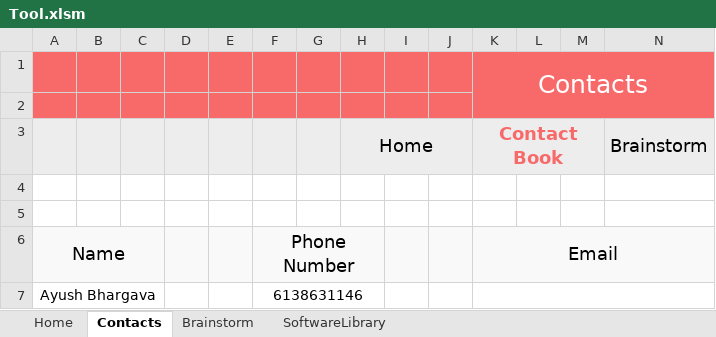
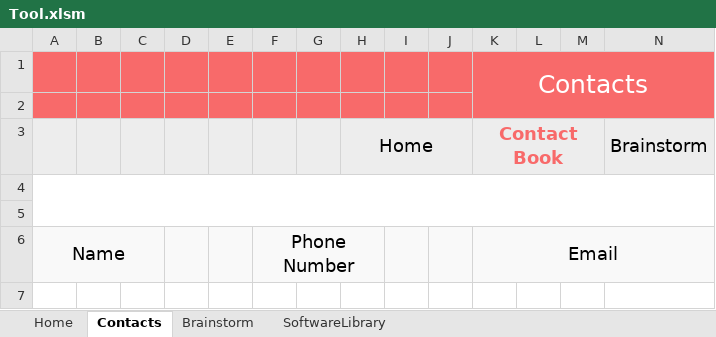
Before and after one commit to ayushbh2020/MSCI, an Excel workbook: Tool.xlsm, sheet Contacts, drawn as a sheet; only a part is shown; values as stored, in another font and other column widths than the file's, no borders; charts and pictures not drawn; rows hold the shown columns only; the diff names each change by its address in the sheet, - before the commit and + after, or states it on an @@ line.

```diff
--- a/Tool.xlsm (sheet Contacts)
+++ b/Tool.xlsm (sheet Contacts)
+A4:AE5 merged
-row 7: Ayush Bhargava |  |  |  |  | 6138631146
```
Also changed, not shown: sheet Home, charts or pictures.
